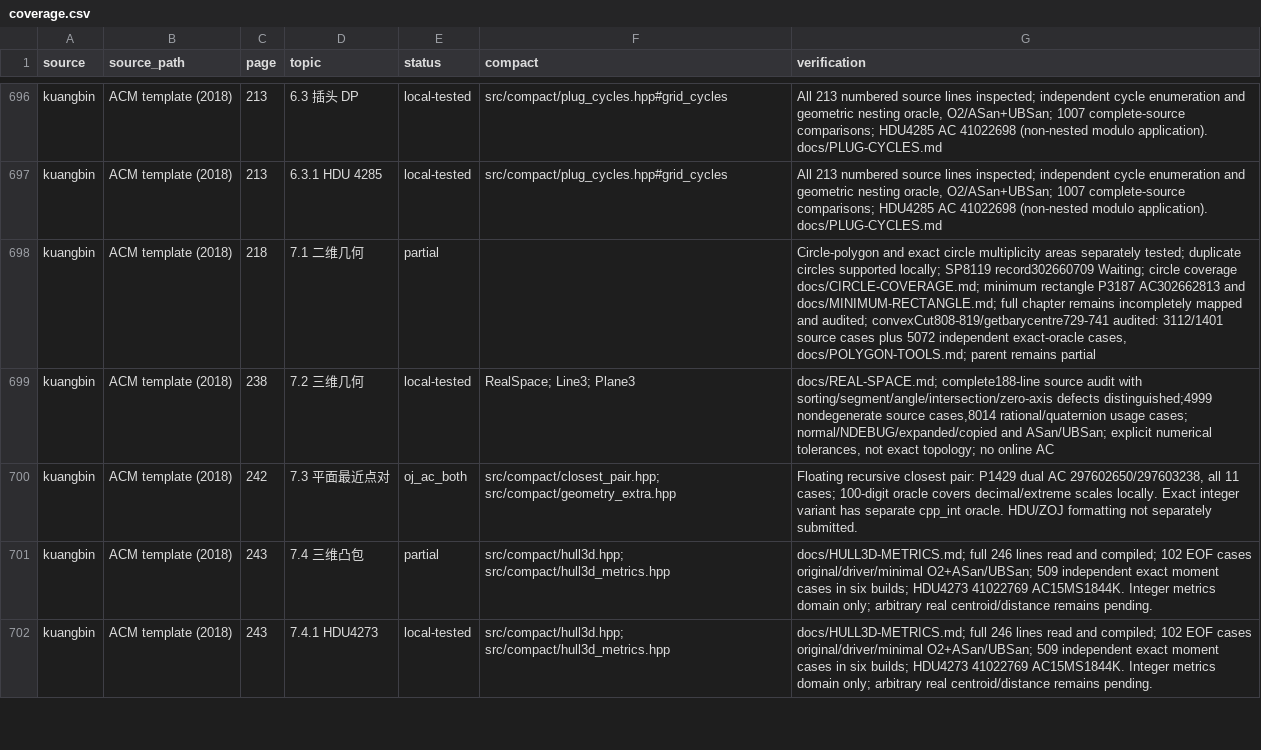
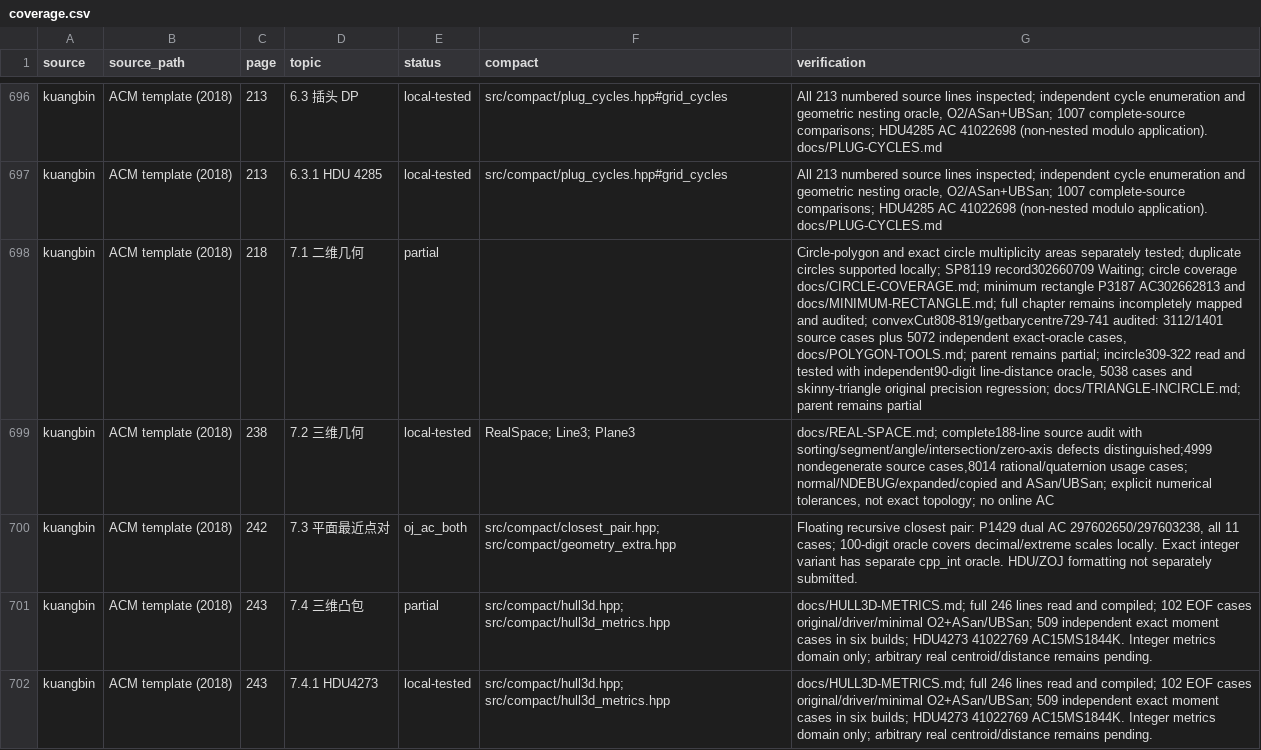
Before and after one commit to gsh20040816/CPCtemplate, a CSV file: docs/coverage.csv, drawn as a sheet; only a part is shown, gaps mark what is left out; the diff names each change by its address in the sheet, - before the commit and + after, or states it on an @@ line.

Commit message:
Add triangle incircle with independent high precision and source checks

```diff
--- a/docs/coverage.csv
+++ b/docs/coverage.csv
-G698 (verification): …parent remains partial
+G698 (verification): …parent remains partial; incircle309-322 read and tested with independent90-digit line-distance oracle, 5038 cases and skinny-triangle original precision regression; docs/TRIANGLE-INCIRCLE.md; parent remains partial
```
Also changed, not shown: 28 other files.
